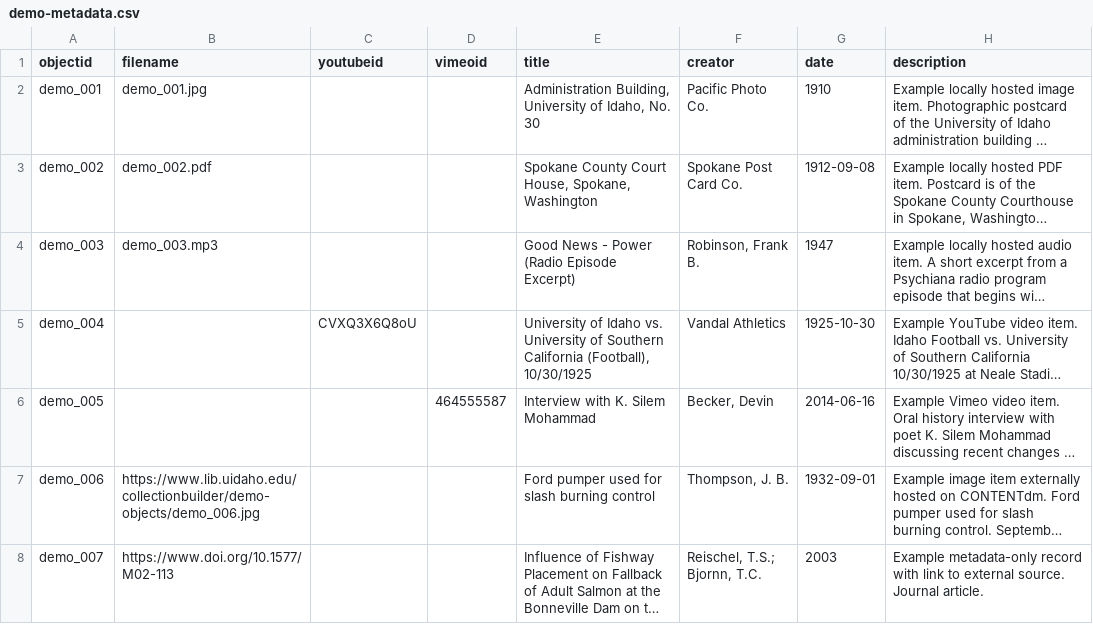
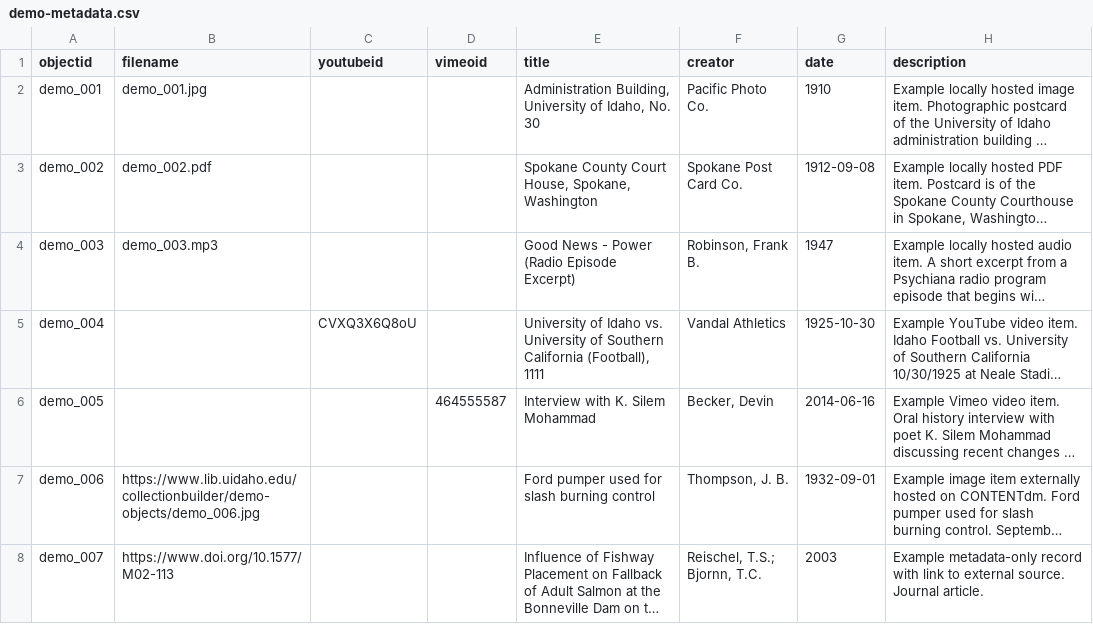
Before and after one commit to ADIA2996/IDSA, a CSV file: _data/demo-metadata.csv, drawn as a sheet; only a part is shown; long unchanged cells end in …; the diff names each change by its address in the sheet, - before the commit and + after, or states it on an @@ line.

Commit message:
Update demo-metadata.csv

```diff
--- a/_data/demo-metadata.csv
+++ b/_data/demo-metadata.csv
-E5 (title): …California (Football), 10/30/1925
+E5 (title): …California (Football), 1111
```
